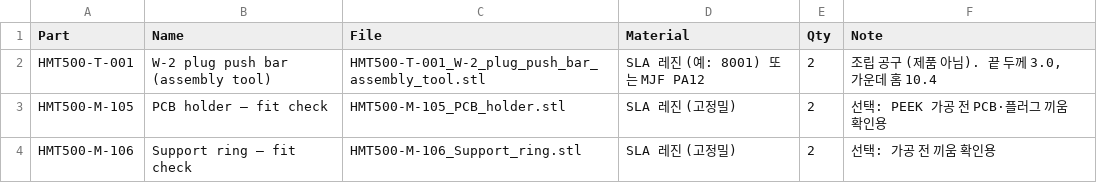
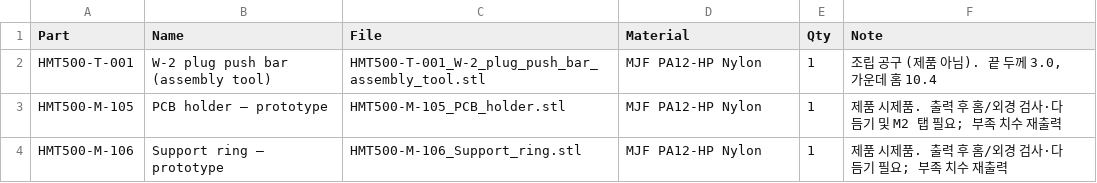
Before and after one commit to okchois/Oilinwater, a CSV file: manufacturing/jlc/jlc3d/order_jlc3d.csv, drawn as a sheet.

```diff
--- a/manufacturing/jlc/jlc3d/order_jlc3d.csv
+++ b/manufacturing/jlc/jlc3d/order_jlc3d.csv
@@ -1,4 +1,4 @@
 Part,Name,File,Material,Qty,Note
-HMT500-T-001,W-2 plug push bar (assembly tool),HMT500-T-001_W-2_plug_push_bar_assembly_tool.stl,SLA 레진 (예: 8001) 또는 MJF PA12,2,"조립 공구 (제품 아님). 끝 두께 3.0, 가운데 홈 10.4"
-HMT500-M-105,PCB holder — fit check,HMT500-M-105_PCB_holder.stl,SLA 레진 (고정밀),2,선택: PEEK 가공 전 PCB·플러그 끼움 확인용
-HMT500-M-106,Support ring — fit check,HMT500-M-106_Support_ring.stl,SLA 레진 (고정밀),2,선택: 가공 전 끼움 확인용
+HMT500-T-001,W-2 plug push bar (assembly tool),HMT500-T-001_W-2_plug_push_bar_assembly_tool.stl,MJF PA12-HP Nylon,1,"조립 공구 (제품 아님). 끝 두께 3.0, 가운데 홈 10.4"
+HMT500-M-105,PCB holder — prototype,HMT500-M-105_PCB_holder.stl,MJF PA12-HP Nylon,1,제품 시제품. 출력 후 홈/외경 검사·다듬기 및 M2 탭 필요; 부족 치수 재출력
+HMT500-M-106,Support ring — prototype,HMT500-M-106_Support_ring.stl,MJF PA12-HP Nylon,1,제품 시제품. 출력 후 홈/외경 검사·다듬기 필요; 부족 치수 재출력
```
Also changed, not shown: manufacturing/jlc/jlccnc/order_jlccnc.csv, manufacturing/jlc/jlccnc/order_jlccnc_EN.csv, 39 other files.
